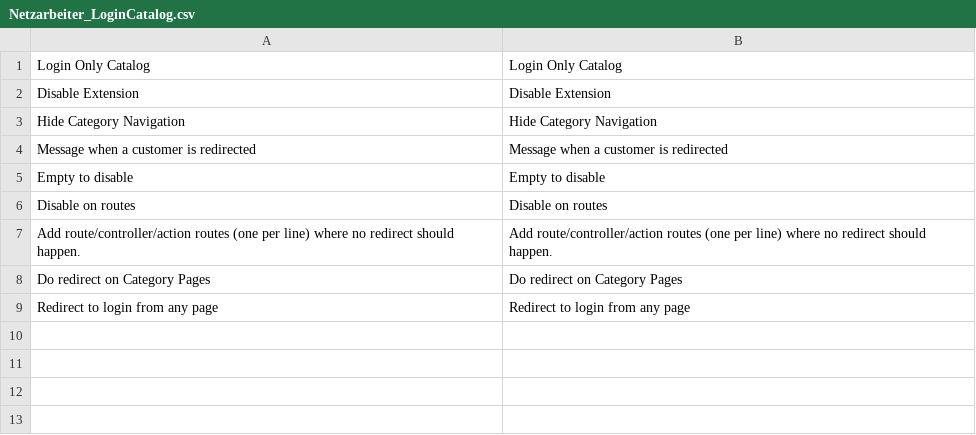
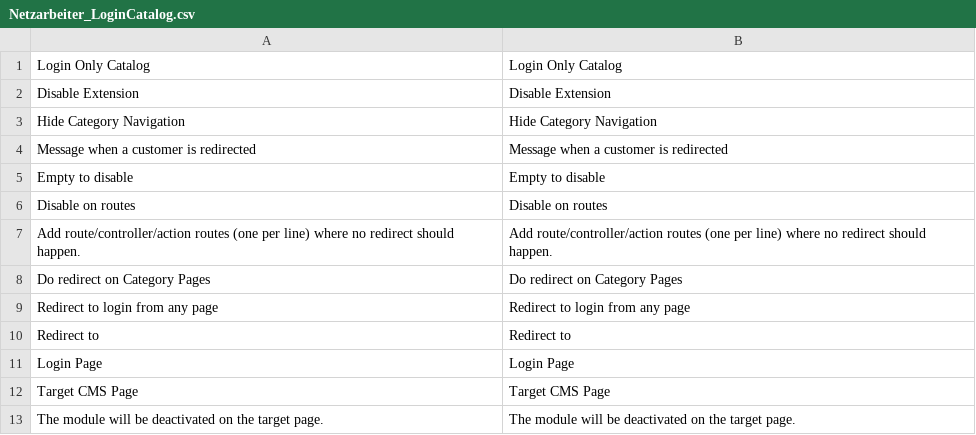
Before and after one commit to Vinai/loginonlycatalog, a CSV file: app/locale/en_US/Netzarbeiter_LoginCatalog.csv, drawn as a sheet; the diff names each change by its address in the sheet, - before the commit and + after, or states it on an @@ line.

Commit message:
Add omitted english translation labels

```diff
--- a/app/locale/en_US/Netzarbeiter_LoginCatalog.csv
+++ b/app/locale/en_US/Netzarbeiter_LoginCatalog.csv
+row 10: Redirect to | Redirect to
+row 11: Login Page | Login Page
+row 12: Target CMS Page | Target CMS Page
+row 13: The module will be deactivated on the target page. | The module will be deactivated on the target page.
```
